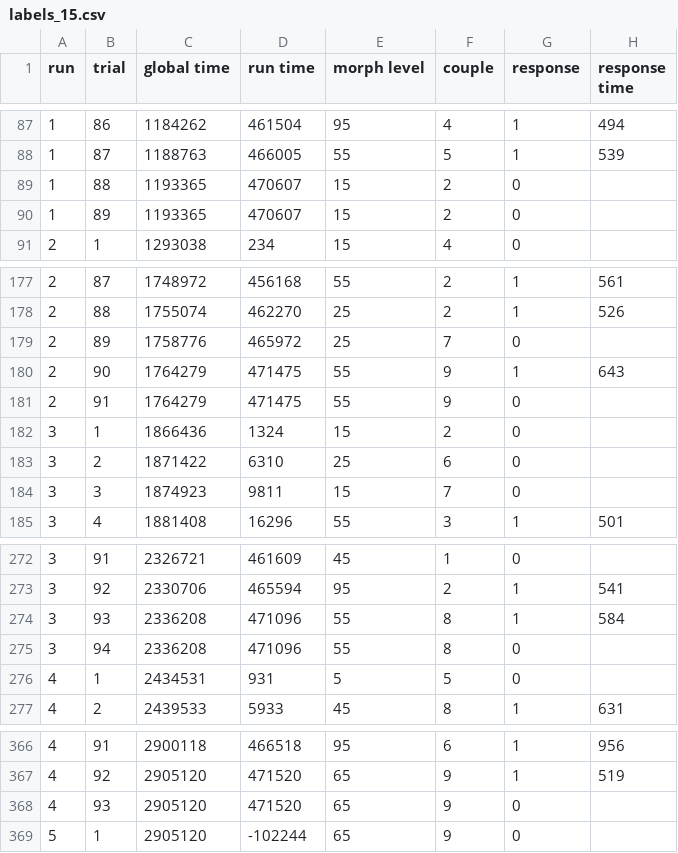
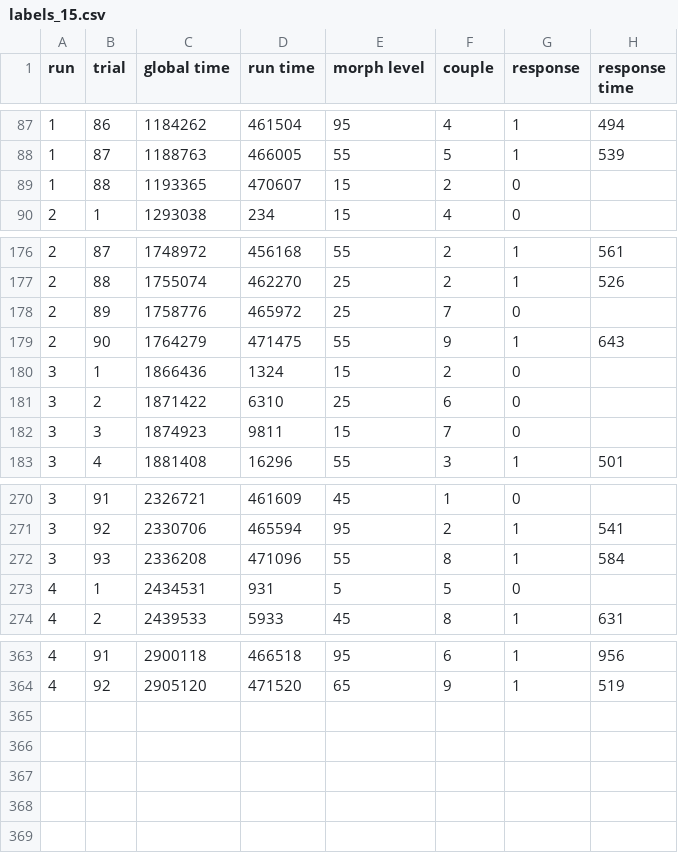
Before and after one commit to romaissauser/M1, a CSV file: morph/labels/labels_15.csv, drawn as a sheet; only a part is shown, gaps mark what is left out; the diff names each change by its address in the sheet, - before the commit and + after, or states it on an @@ line.

```diff
--- a/morph/labels/labels_15.csv
+++ b/morph/labels/labels_15.csv
-row 90: 1 | 89 | 1193365 | 470607 | 15 | 2 | 0
-row 181: 2 | 91 | 1764279 | 471475 | 55 | 9 | 0
-row 275: 3 | 94 | 2336208 | 471096 | 55 | 8 | 0
-row 368: 4 | 93 | 2905120 | 471520 | 65 | 9 | 0
-row 369: 5 | 1 | 2905120 | -102244 | 65 | 9 | 0
```
Also changed, not shown: morph/labels/labels_10.csv, morph/labels/labels_11.csv, 28 other files.
